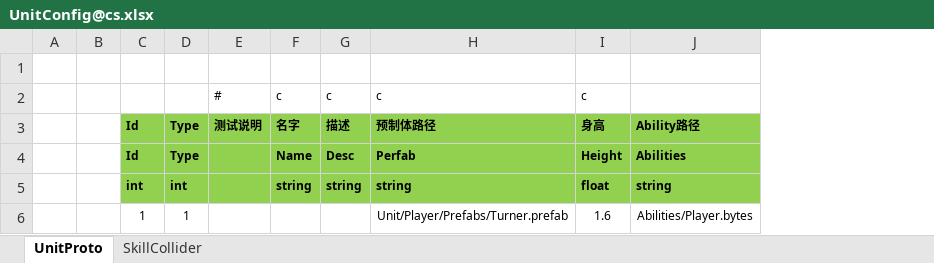
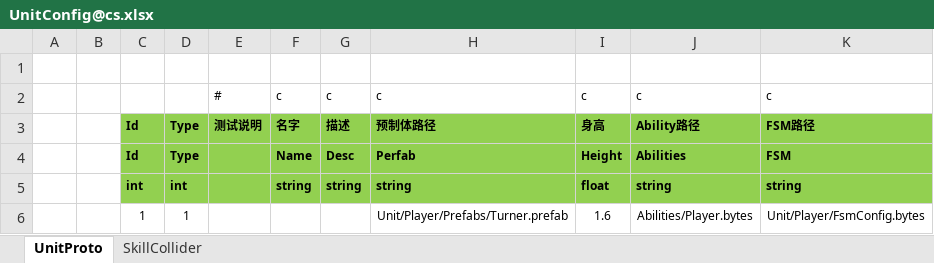
Before and after one commit to 526077247/GenshinGamePlay, an Excel workbook: Excel/UnitConfig@cs.xlsx, sheet UnitProto, drawn as a sheet; values as stored, in another font and other column widths than the file's, no borders; the diff names each change by its address in the sheet, - before the commit and + after, or states it on an @@ line.

```diff
--- a/Excel/UnitConfig@cs.xlsx (sheet UnitProto)
+++ b/Excel/UnitConfig@cs.xlsx (sheet UnitProto)
+column K, rows 2-6: c | FSM路径 | FSM | string | Unit/Player/FsmConfig.bytes
-J2: (empty)
+J2: c
```
Also changed, not shown: 38 other files.
